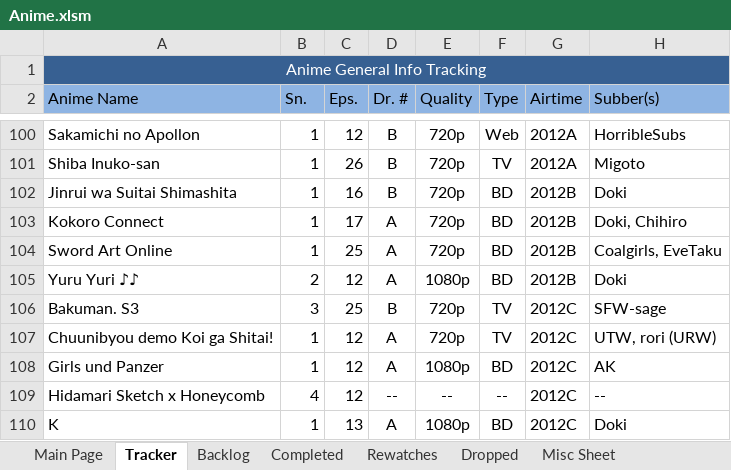
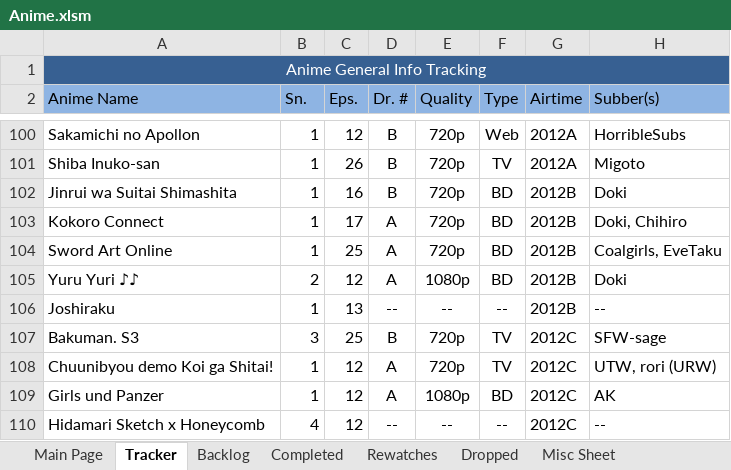
Before and after one commit to Tsukinara/AnimeTracker, an Excel workbook: Anime.xlsm, sheet Tracker, drawn as a sheet; only a part is shown, gaps mark what is left out; the shorter side is filled out with more unchanged rows; values as stored, in another font and other column widths than the file's, no borders; conditional formats and table styles not drawn; the diff names each change by its address in the sheet, - before the commit and + after, or states it on an @@ line.

Commit message:
Daily Info Update
Added Joshiraku to backlog
Started Jinsei, watched more episodes of other things

```diff
--- a/Anime.xlsm (sheet Tracker)
+++ b/Anime.xlsm (sheet Tracker)
+row 106: Joshiraku | 1 | 13 | -- | -- | -- | 2012B | --
```
Also changed, not shown: sheet Main Page, sheet Vars and Stats, sheet Backlog, formulas that keep their value, hidden cells, charts or pictures.
